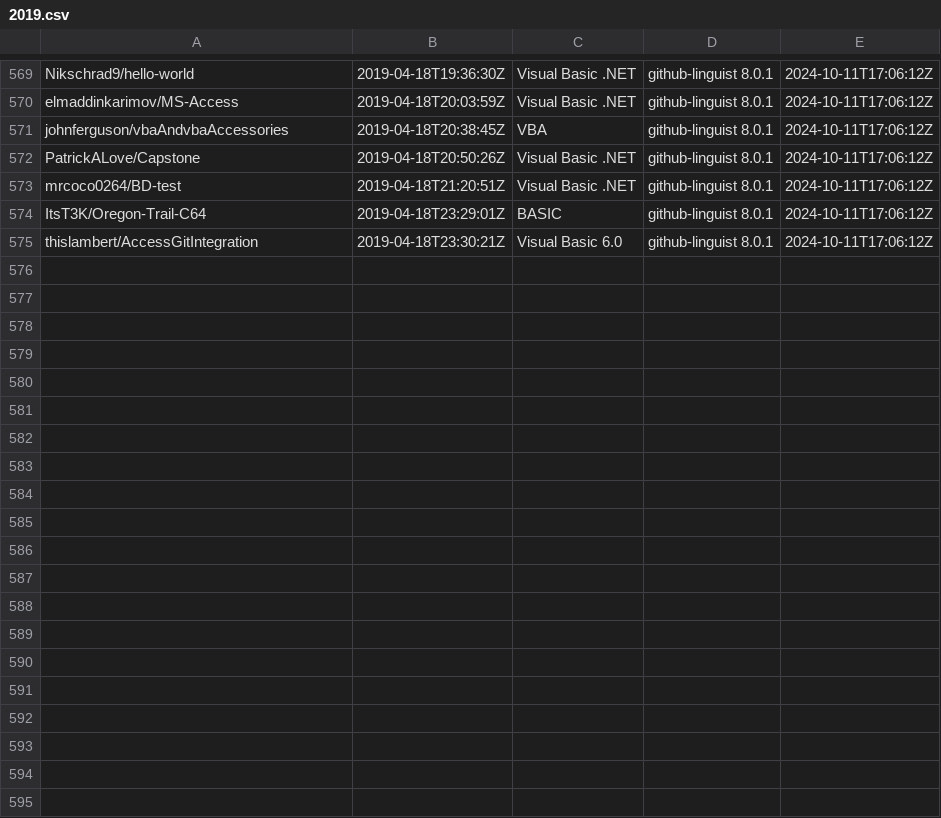
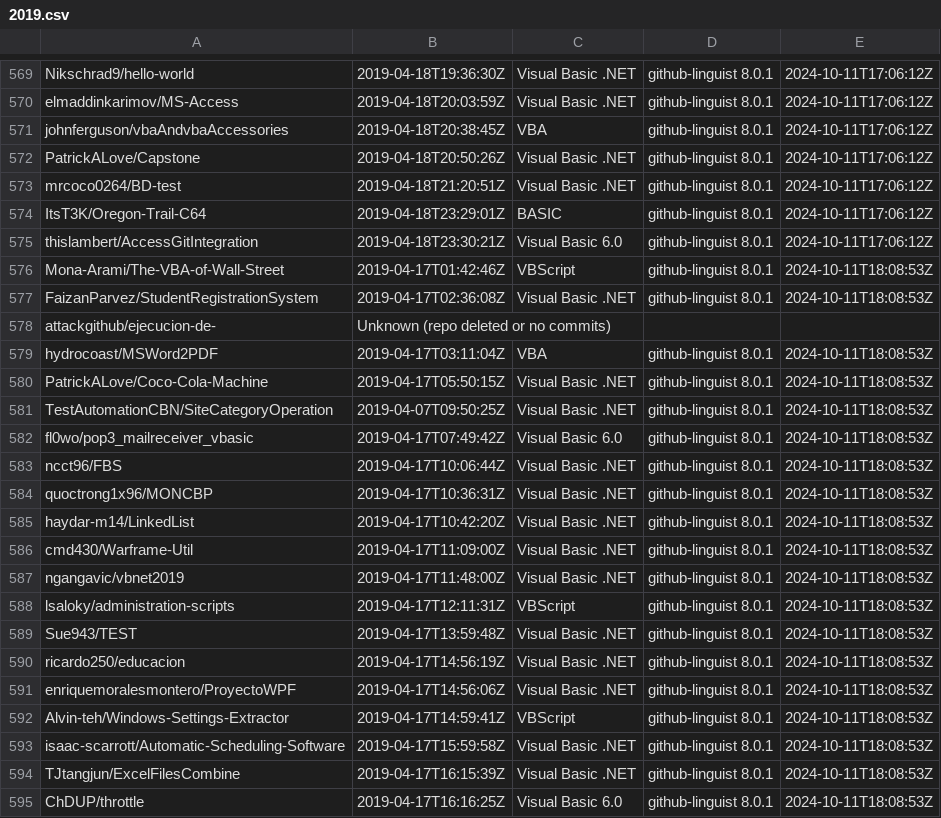
Before and after one commit to DecimalTurn/Visual-Basic-Data, a CSV file: data/2019.csv, drawn as a sheet; only a part is shown, gaps mark what is left out; the diff covers the shown part only.

```diff
--- a/data/2019.csv
+++ b/data/2019.csv
@@ -575 +575,21 @@ ItsT3K/Oregon-Trail-C64,2019-04-18T23:29:01Z,BASIC,github-linguist 8.0.1,2024-10
 thislambert/AccessGitIntegration,2019-04-18T23:30:21Z,Visual Basic 6.0,github-linguist 8.0.1,2024-10-11T17:06:12Z
+Mona-Arami/The-VBA-of-Wall-Street,2019-04-17T01:42:46Z,VBScript,github-linguist 8.0.1,2024-10-11T18:08:53Z
+FaizanParvez/StudentRegistrationSystem,2019-04-17T02:36:08Z,Visual Basic .NET,github-linguist 8.0.1,2024-10-11T18:08:53Z
+attackgithub/ejecucion-de-,Unknown (repo deleted or no commits),,,
+hydrocoast/MSWord2PDF,2019-04-17T03:11:04Z,VBA,github-linguist 8.0.1,2024-10-11T18:08:53Z
+PatrickALove/Coco-Cola-Machine,2019-04-17T05:50:15Z,Visual Basic .NET,github-linguist 8.0.1,2024-10-11T18:08:53Z
+TestAutomationCBN/SiteCategoryOperation,2019-04-07T09:50:25Z,Visual Basic .NET,github-linguist 8.0.1,2024-10-11T18:08:53Z
+fl0wo/pop3_mailreceiver_vbasic,2019-04-17T07:49:42Z,Visual Basic 6.0,github-linguist 8.0.1,2024-10-11T18:08:53Z
+ncct96/FBS,2019-04-17T10:06:44Z,Visual Basic .NET,github-linguist 8.0.1,2024-10-11T18:08:53Z
+quoctrong1x96/MONCBP,2019-04-17T10:36:31Z,Visual Basic .NET,github-linguist 8.0.1,2024-10-11T18:08:53Z
+haydar-m14/LinkedList,2019-04-17T10:42:20Z,Visual Basic .NET,github-linguist 8.0.1,2024-10-11T18:08:53Z
+cmd430/Warframe-Util,2019-04-17T11:09:00Z,Visual Basic .NET,github-linguist 8.0.1,2024-10-11T18:08:53Z
+ngangavic/vbnet2019,2019-04-17T11:48:00Z,Visual Basic .NET,github-linguist 8.0.1,2024-10-11T18:08:53Z
+lsaloky/administration-scripts,2019-04-17T12:11:31Z,VBScript,github-linguist 8.0.1,2024-10-11T18:08:53Z
+Sue943/TEST,2019-04-17T13:59:48Z,Visual Basic .NET,github-linguist 8.0.1,2024-10-11T18:08:53Z
+ricardo250/educacion,2019-04-17T14:56:19Z,Visual Basic .NET,github-linguist 8.0.1,2024-10-11T18:08:53Z
+enriquemoralesmontero/ProyectoWPF,2019-04-17T14:56:06Z,Visual Basic .NET,github-linguist 8.0.1,2024-10-11T18:08:53Z
+Alvin-teh/Windows-Settings-Extractor,2019-04-17T14:59:41Z,VBScript,github-linguist 8.0.1,2024-10-11T18:08:53Z
+isaac-scarrott/Automatic-Scheduling-Software,2019-04-17T15:59:58Z,Visual Basic .NET,github-linguist 8.0.1,2024-10-11T18:08:53Z
+TJtangjun/ExcelFilesCombine,2019-04-17T16:15:39Z,Visual Basic .NET,github-linguist 8.0.1,2024-10-11T18:08:53Z
+ChDUP/throttle,2019-04-17T16:16:25Z,Visual Basic 6.0,github-linguist 8.0.1,2024-10-11T18:08:53Z
```
Also changed, not shown: 14 added rows elsewhere in this file, 1 other file.
